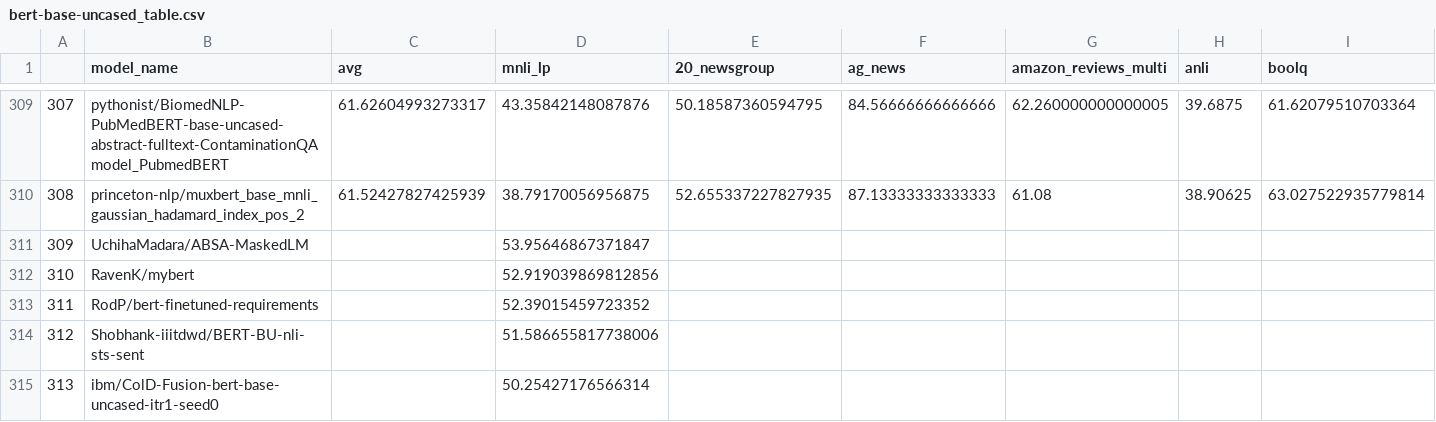
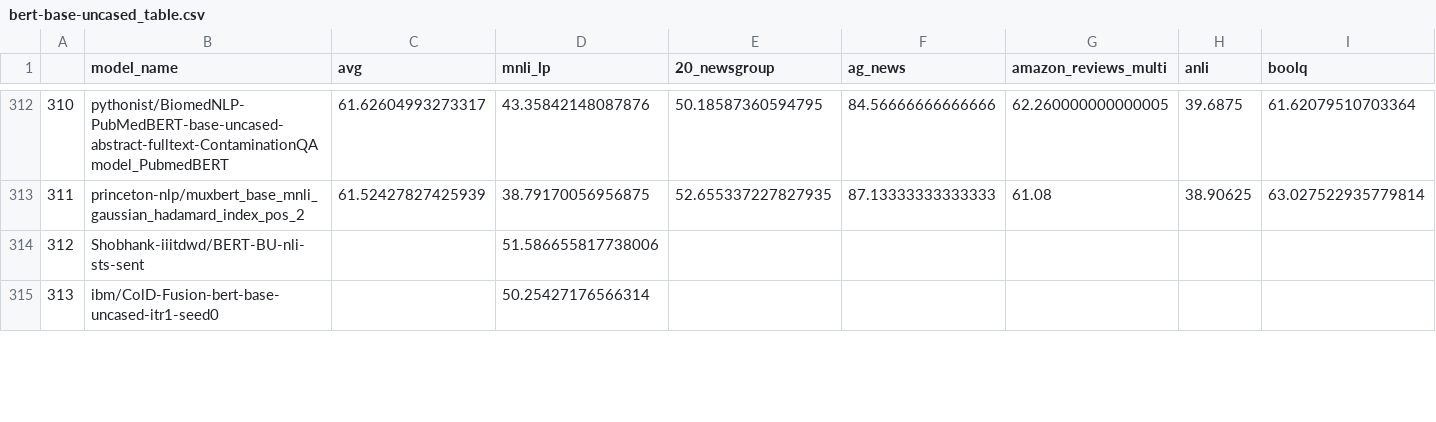
Before and after one commit to IBM/model-recycling, a CSV file: results/bert-base-uncased_table.csv, drawn as a sheet; only a part is shown, gaps mark what is left out; removed rows and columns are numbered as before the commit, all else as after; rows hold the shown columns only; the diff covers the shown part only; the diff names each change by its address in the sheet, - before the commit and + after, or states it on an @@ line.

Commit message:
update models (auto)

```diff
--- a/results/bert-base-uncased_table.csv
+++ b/results/bert-base-uncased_table.csv
@@ column A renumbered from row 39 down @@
-row 311: 309 | UchihaMadara/ABSA-MaskedLM |  | 53.95646867371847
-row 312: 310 | RavenK/mybert |  | 52.919039869812856
-row 313: 311 | RodP/bert-finetuned-requirements |  | 52.39015459723352
```
Also changed, not shown: 7 added rows elsewhere in this file, results/bert-base-cased_table.csv, results/google_t5-v1_1-base_table.csv, 11 other files.
